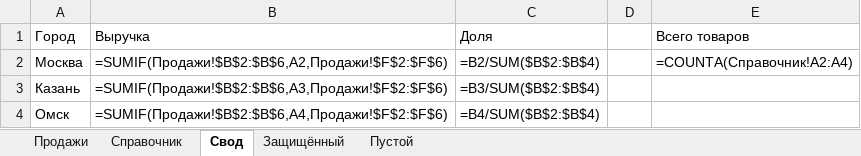
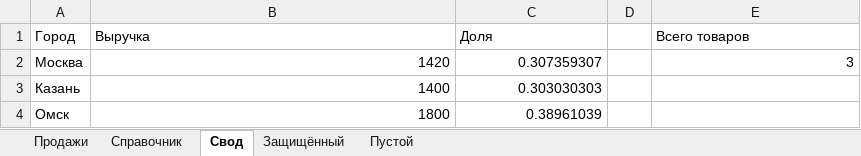
Before and after one commit to edgargew622-cloud/excel-ai-addin, an Excel workbook: reference-smoke.xlsx, sheet Свод, drawn as a sheet; values as stored, in another font and other column widths than the file's, no borders; formulas without a stored value are shown as written; the diff names each change by its address in the sheet, - before the commit and + after, or states it on an @@ line.

```diff
--- a/reference-smoke.xlsx (sheet Свод)
+++ b/reference-smoke.xlsx (sheet Свод)
-B2 (Выручка): =SUMIF(Продажи!$B$2:$B$6,A2,Продажи!$F$2:$F$6)
+B2 (Выручка): 1420
-C2 (Доля): =B2/SUM($B$2:$B$4)
+C2 (Доля): 0.307359307
-E2 (Всего товаров): =COUNTA(Справочник!A2:A4)
+E2 (Всего товаров): 3
-B3 (Выручка): =SUMIF(Продажи!$B$2:$B$6,A3,Продажи!$F$2:$F$6)
+B3 (Выручка): 1400
-C3 (Доля): =B3/SUM($B$2:$B$4)
+C3 (Доля): 0.303030303
-B4 (Выручка): =SUMIF(Продажи!$B$2:$B$6,A4,Продажи!$F$2:$F$6)
+B4 (Выручка): 1800
-C4 (Доля): =B4/SUM($B$2:$B$4)
+C4 (Доля): 0.38961039
```
Also changed, not shown: sheet Продажи, sheet Защищённый, charts or pictures, 4 other files.
